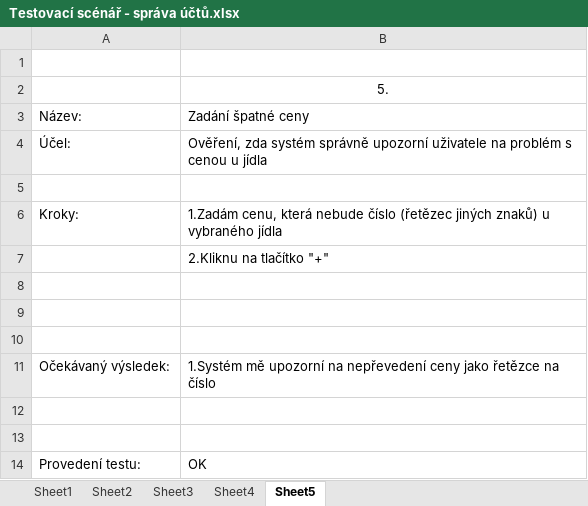
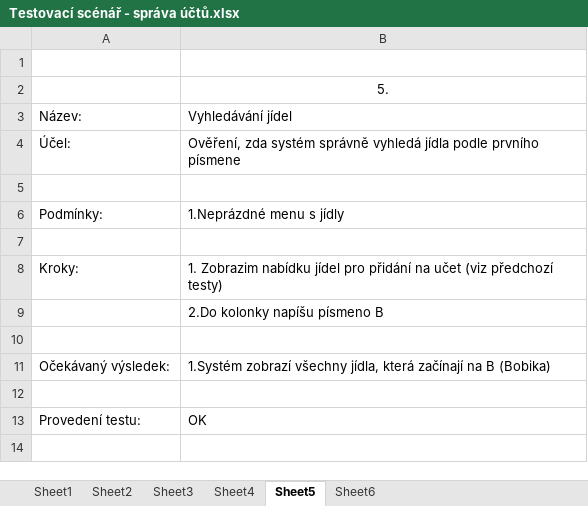
Before and after one commit to PinkN-RestauracePlus/RestauracePlus, an Excel workbook: K odevzdání/4. iterace/Testování/Testovací scénář - správa účtů.xlsx, sheet Sheet5, drawn as a sheet; values as stored, in another font and other column widths than the file's, no borders; removed rows and columns are numbered as before the commit, all else as after; the diff names each change by its address in the sheet, - before the commit and + after, or states it on an @@ line.

```diff
--- a/K odevzdání/4. iterace/Testování/Testovací scénář - správa účtů.xlsx (sheet Sheet5)
+++ b/K odevzdání/4. iterace/Testování/Testovací scénář - správa účtů.xlsx (sheet Sheet5)
+sheet tab: Sheet6
-B3: Zadání špatné ceny
+B3: Vyhledávání jídel
-B4: …systém správně upozorní uživatele na problém s cenou u jídla
+B4: …systém správně vyhledá jídla podle prvního písmene
-row 6: Kroky: | 1.Zadám cenu, která nebude číslo (řetězec jiných znaků) u vybraného jídla
-row 7:  | 2.Kliknu na tlačítko "+"
+row 6: Podmínky: | 1.Neprázdné menu s jídly
+row 8: Kroky: | 1. Zobrazim nabídku jídel pro přidání na učet (viz předchozí testy)
+row 9:  | 2.Do kolonky napíšu písmeno B
-row 10: (empty)
-B11: 1.Systém mě upozorní na nepřevedení ceny jako řetězce na číslo
+B11: 1.Systém zobrazí všechny jídla, která začínají na B (Bobika)
-row 12: (empty)
```
Also changed, not shown: sheet Sheet3, sheet Sheet2, sheet Sheet4, sheet Sheet1, K odevzdání/4. iterace/Testování/Testovací scénář - rezervace stolů.xlsx, K odevzdání/4. iterace/Testování/Testovací scénář - úprava dodavatelů.xlsx, 2 other files.
